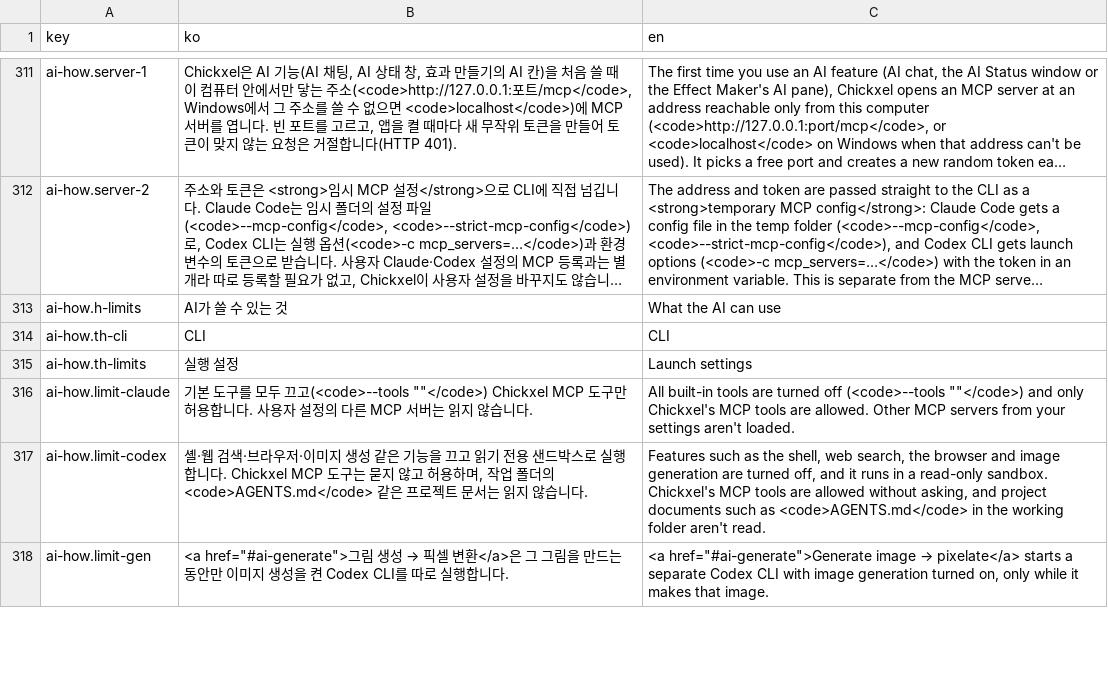
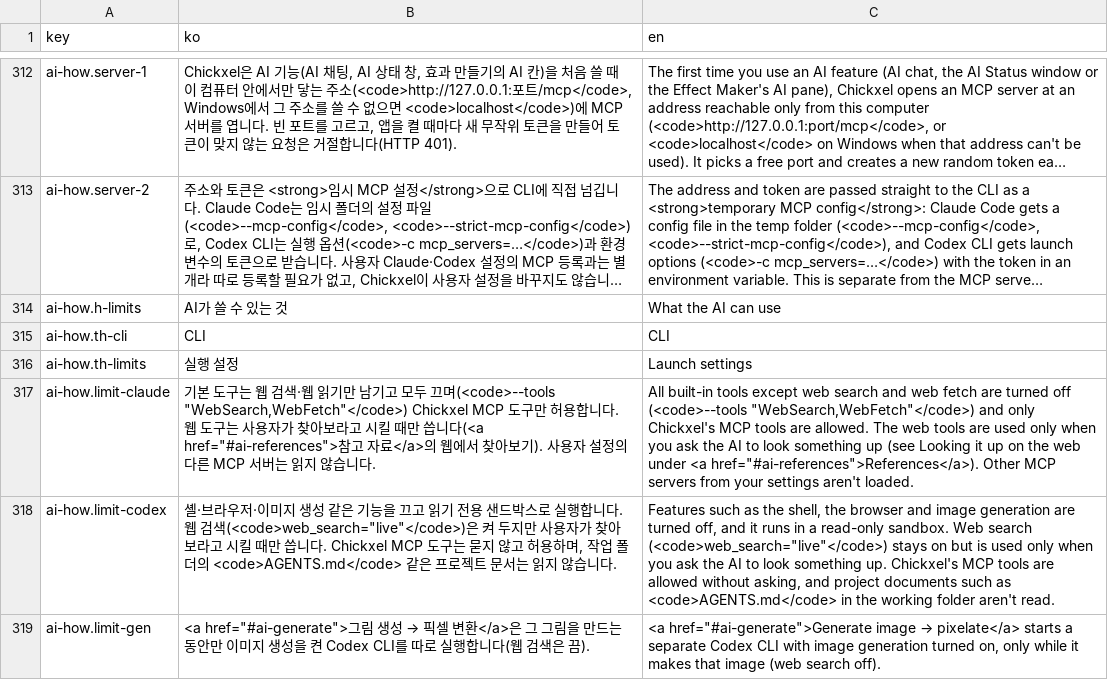
Before and after one commit to 1000Pro-1997/Chickxel, a CSV file: docs/i18n/guide/ai.csv, drawn as a sheet; only a part is shown, gaps mark what is left out; long unchanged cells end in …; the diff covers the shown part only.

Commit message:
v1.14.118: AI chat web search when asked

```diff
--- a/docs/i18n/guide/ai.csv
+++ b/docs/i18n/guide/ai.csv
@@ -315,4 +316,4 @@ ai-how.th-cli,CLI,CLI
 ai-how.th-limits,실행 설정,Launch settings
-ai-how.limit-claude,"기본 도구를 모두 끄고(<code>--tools """"</code>) Chickxel MCP 도구만 허용합니다. 사용자 설정의 다른 MCP 서버는 읽지 않습니다.","All built-in tools are turned off (<code>--tools """"</code>) and only Chickxel's MCP tools are allowed. Other MCP servers from your settings aren't loaded."
-ai-how.limit-codex,"셸·웹 검색·브라우저·이미지 생성 같은 기능을 끄고 읽기 전용 샌드박스로 실행합니다. Chickxel MCP 도구는 묻지 않고 허용하며, 작업 폴더의 <code>AGENTS.md</code> 같은 프로젝트 문서는 읽지 않습니다.","Features such as the shell, web search, the browser and image generation are turned off, and it runs in a read-only sandbox. Chickxel's MCP tools are allowed without asking, and project documents such as <code>AGENTS.md</code> in the working folder aren't read."
-ai-how.limit-gen,"<a href=""#ai-generate"">그림 생성 → 픽셀 변환</a>은 그 그림을 만드는 동안만 이미지 생성을 켠 Codex CLI를 따로 실행합니다.","<a href=""#ai-generate"">Generate image → pixelate</a> starts a separate Codex CLI with image generation turned on, only while it makes that image."
+ai-how.limit-claude,"기본 도구는 웹 검색·웹 읽기만 남기고 모두 끄며(<code>--tools ""WebSearch,WebFetch""</code>) Chickxel MCP 도구만 허용합니다. 웹 도구는 사용자가 찾아보라고 시킬 때만 씁니다(<a href=""#ai-references"">참고 자료</a>의 웹에서 찾아보기). 사용자 설정의 다른 MCP 서버는 읽지 않습니다.","All built-in tools except web search and web fetch are turned off (<code>--tools ""WebSearch,WebFetch""</code>) and only Chickxel's MCP tools are allowed. The web tools are used only when you ask the AI to look something up (see Looking it up on the web under <a href=""#ai-references"">References</a>). Other MCP servers from your settings aren't loaded."
+ai-how.limit-codex,"셸·브라우저·이미지 생성 같은 기능을 끄고 읽기 전용 샌드박스로 실행합니다. 웹 검색(<code>web_search=""live""</code>)은 켜 두지만 사용자가 찾아보라고 시킬 때만 씁니다. Chickxel MCP 도구는 묻지 않고 허용하며, 작업 폴더의 <code>AGENTS.md</code> 같은 프로젝트 문서는 읽지 않습니다.","Features such as the shell, the browser and image generation are turned off, and it runs in a read-only sandbox. Web search (<code>web_search=""live""</code>) stays on but is used only when you ask the AI to look something up. Chickxel's MCP tools are allowed without asking, and project documents such as <code>AGENTS.md</code> in the working folder aren't read."
+ai-how.limit-gen,"<a href=""#ai-generate"">그림 생성 → 픽셀 변환</a>은 그 그림을 만드는 동안만 이미지 생성을 켠 Codex CLI를 따로 실행합니다(웹 검색은 끔).","<a href=""#ai-generate"">Generate image → pixelate</a> starts a separate Codex CLI with image generation turned on, only while it makes that image (web search off)."
```
Also changed, not shown: 1 added row and 6 edited cells elsewhere in this file, 11 other files.
